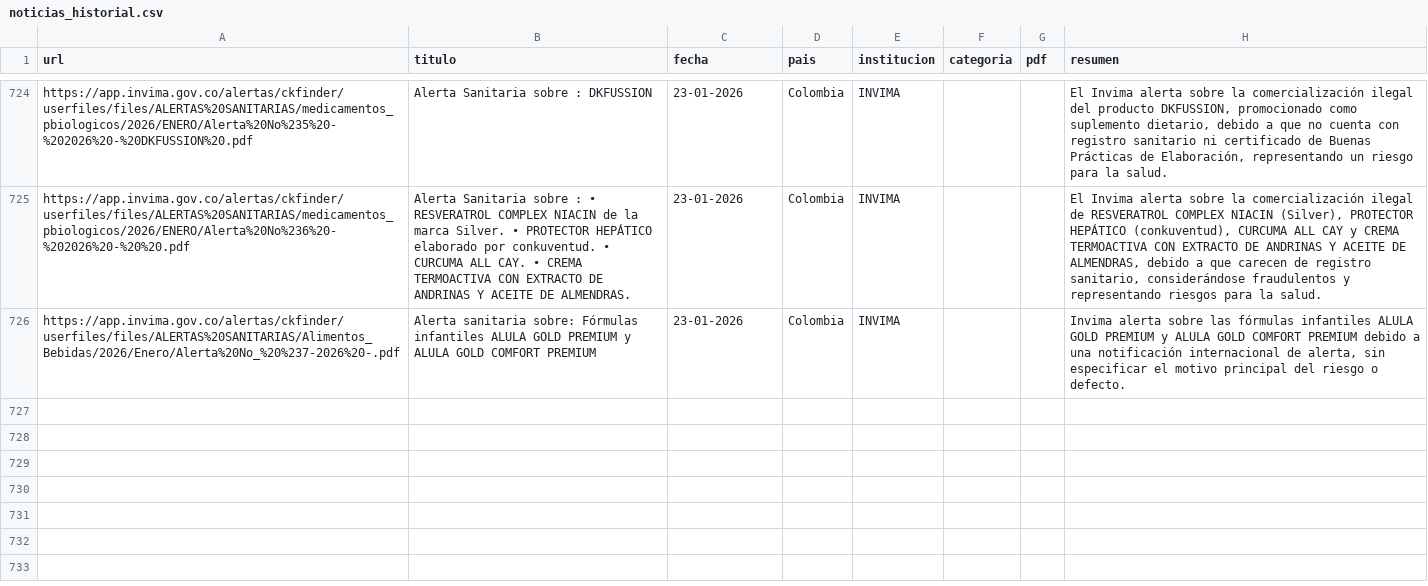
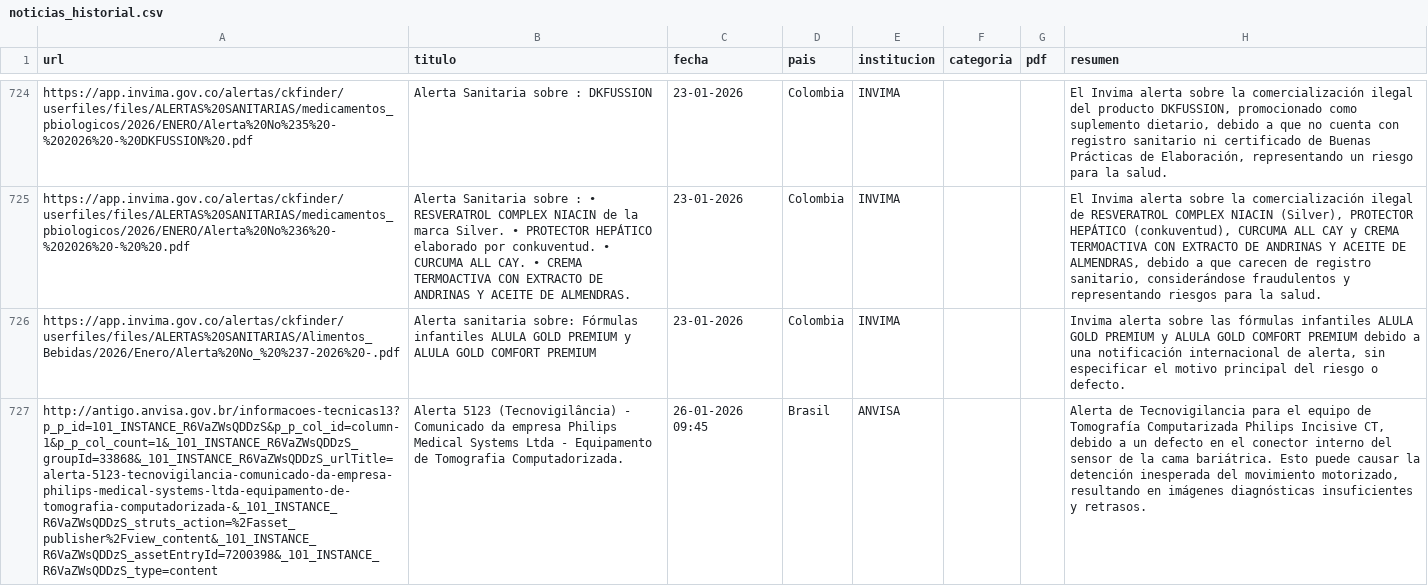
Before and after one commit to JohanEsR17/Web-Scraping-Alertas-Farmacovigilancia, a CSV file: noticias_historial.csv, drawn as a sheet; only a part is shown, gaps mark what is left out; the diff names each change by its address in the sheet, - before the commit and + after, or states it on an @@ line.

```diff
--- a/noticias_historial.csv
+++ b/noticias_historial.csv
+row 727: http://antigo.anvisa.gov.br/informacoes-tecnicas13?p_p_id=101_INSTANCE_R6VaZWsQDDzS&p_p_col_id=column-1&p_p_col_count=1&_101_INSTANCE_R6VaZWsQDDzS_groupId=33868&_101_INSTANCE_R6VaZWsQDDzS_urlTitle=alerta-5123-tecnovigilancia-comunicado-da-empresa-philips-medical-systems-ltda-equipamento-de-tomografia-computadorizada-&_101_INSTANCE_R6VaZWsQDDzS_struts_action=%2Fasset_publisher%2Fview_content&_101_INSTANCE_R6VaZWsQDDzS_assetEntryId=7200398&_101_INSTANCE_R6VaZWsQDDzS_type=content | Alerta 5123 (Tecnovigilância) - Comunicado da empresa Philips Medical Systems Ltda - Equipamento de Tomografia Computadorizada. | 26-01-2026 09:45 | Brasil | ANVISA |  |  | Alerta de Tecnovigilancia para el equipo de Tomografía Computarizada Philips Incisive CT, debido a un defecto en el conector interno del sensor de la cama bariátrica. Esto puede causar la detención inesperada del movimiento motorizado, resultando en imágenes diagnósticas insuficientes y retrasos.
```
